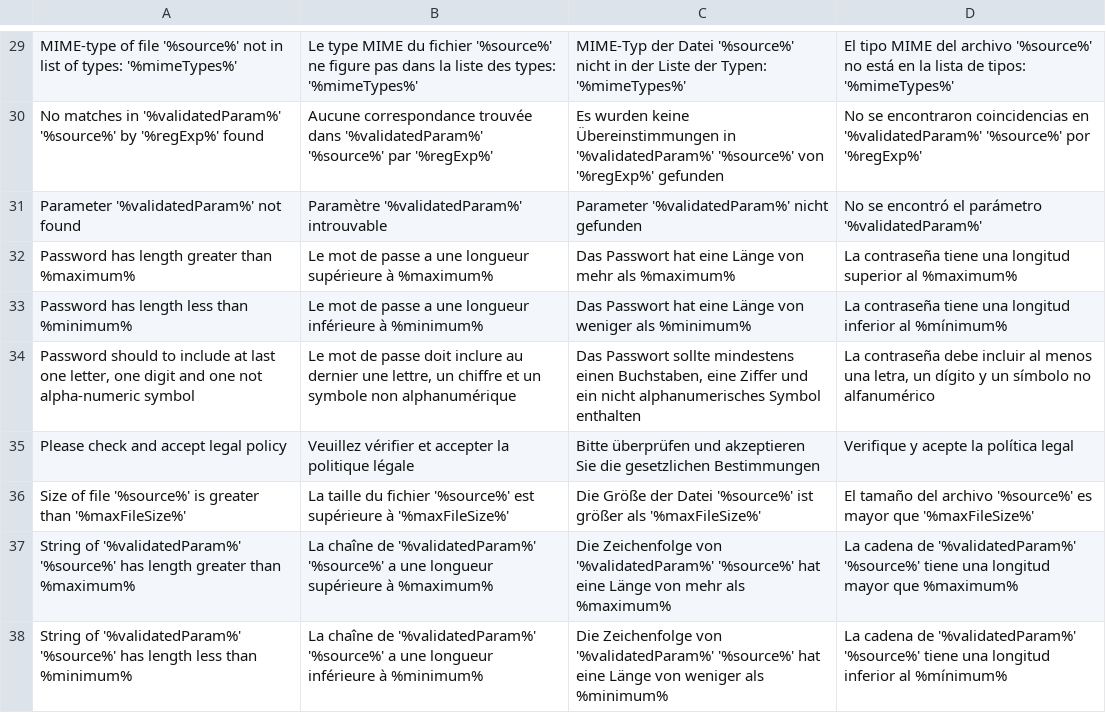
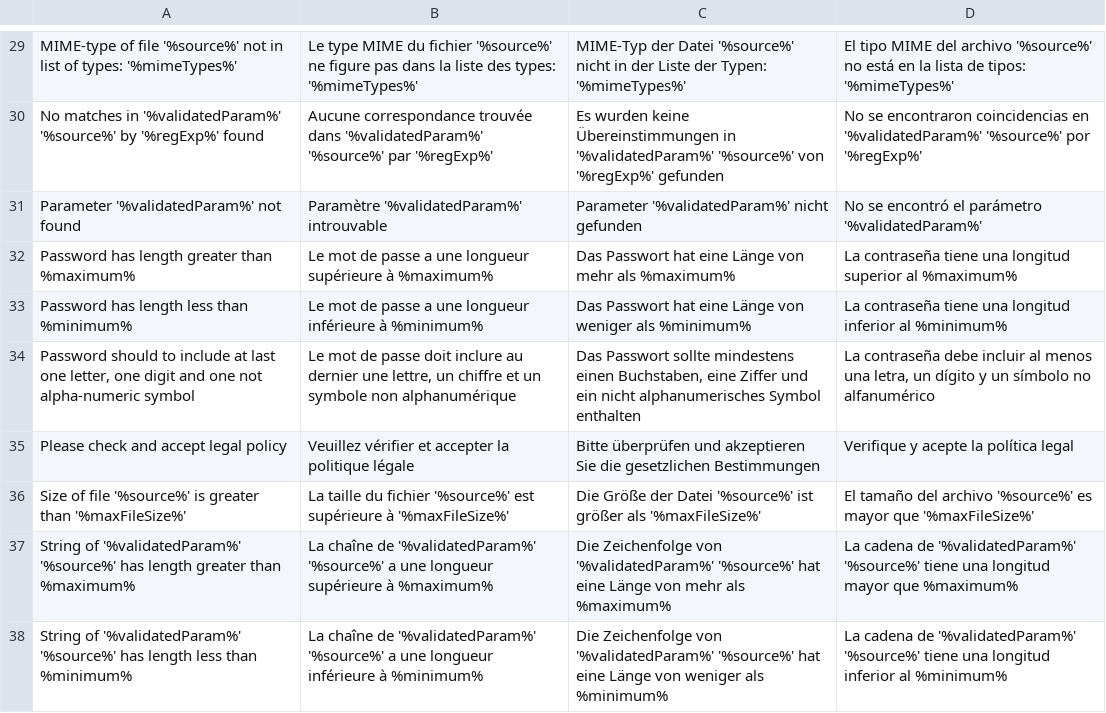
Before and after one commit to igor1999/GI, a CSV file: GI/Validator/I18n/Glossary/source/glossary.csv, drawn as a sheet; only a part is shown, gaps mark what is left out.

Commit message:
Validator i18n

```diff
--- a/GI/Validator/I18n/Glossary/source/glossary.csv
+++ b/GI/Validator/I18n/Glossary/source/glossary.csv
@@ -32,3 +32,3 @@ Parameter '%validatedParam%' not found|Paramètre '%validatedParam%' introuvable
 Password has length greater than %maximum%|Le mot de passe a une longueur supérieure à %maximum%|Das Passwort hat eine Länge von mehr als %maximum%|La contraseña tiene una longitud superior al %maximum%
-Password has length less than %minimum%|Le mot de passe a une longueur inférieure à %minimum%|Das Passwort hat eine Länge von weniger als %minimum%|La contraseña tiene una longitud inferior al %mínimum%
+Password has length less than %minimum%|Le mot de passe a une longueur inférieure à %minimum%|Das Passwort hat eine Länge von weniger als %minimum%|La contraseña tiene una longitud inferior al %minimum%
 Password should to include at last one letter, one digit and one not alpha-numeric symbol|Le mot de passe doit inclure au dernier une lettre, un chiffre et un symbole non alphanumérique|Das Passwort sollte mindestens einen Buchstaben, eine Ziffer und ein nicht alphanumerisches Symbol enthalten|La contraseña debe incluir al menos una letra, un dígito y un símbolo no alfanumérico
@@ -37,2 +37,2 @@ Size of file '%source%' is greater than '%maxFileSize%'|La taille du fichier '%s
 String of '%validatedParam%' '%source%' has length greater than %maximum%|La chaîne de '%validatedParam%' '%source%' a une longueur supérieure à %maximum%|Die Zeichenfolge von '%validatedParam%' '%source%' hat eine Länge von mehr als %maximum%|La cadena de '%validatedParam%' '%source%' tiene una longitud mayor que %maximum%
-String of '%validatedParam%' '%source%' has length less than %minimum%|La chaîne de '%validatedParam%' '%source%' a une longueur inférieure à %minimum%|Die Zeichenfolge von '%validatedParam%' '%source%' hat eine Länge von weniger als %minimum%|La cadena de '%validatedParam%' '%source%' tiene una longitud inferior al %mínimum%
+String of '%validatedParam%' '%source%' has length less than %minimum%|La chaîne de '%validatedParam%' '%source%' a une longueur inférieure à %minimum%|Die Zeichenfolge von '%validatedParam%' '%source%' hat eine Länge von weniger als %minimum%|La cadena de '%validatedParam%' '%source%' tiene una longitud inferior al %minimum%
```
